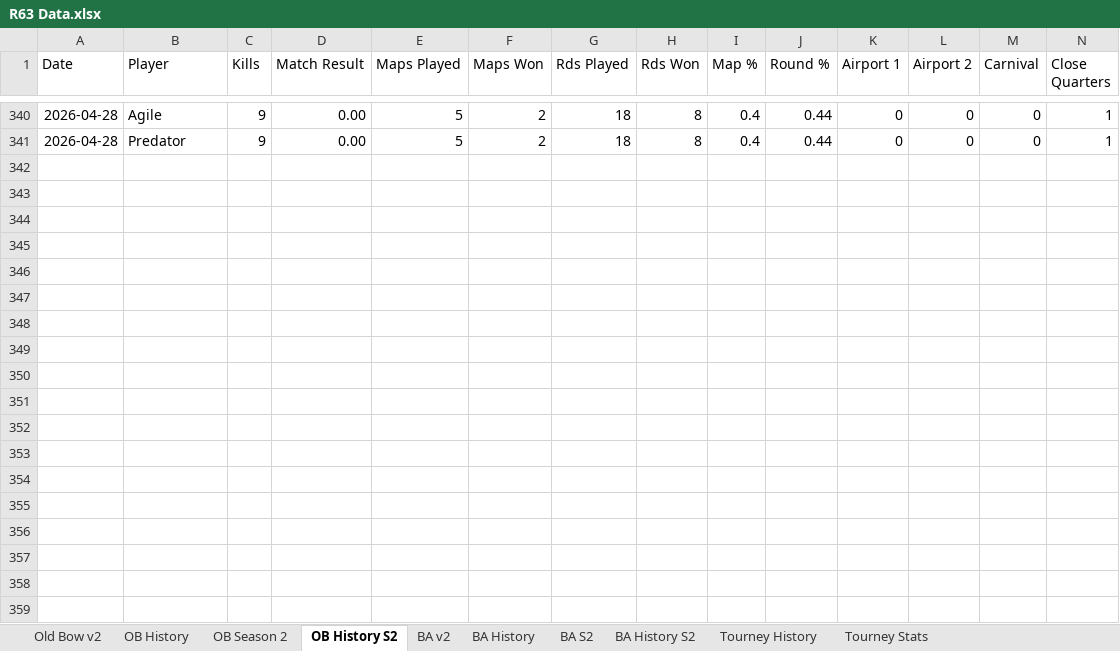
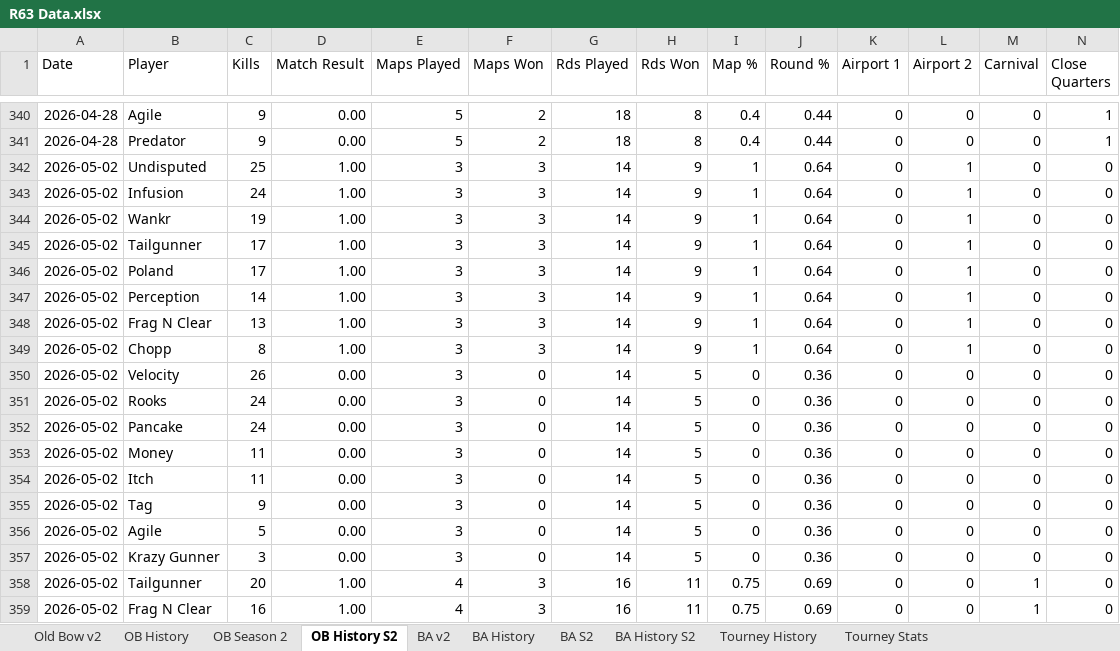
Before and after one commit to brettjmiller8-cpu/r63-stats, an Excel workbook: R63 Data.xlsx, sheet OB History S2, drawn as a sheet; only a part is shown, gaps mark what is left out; values as stored, in another font and other column widths than the file's, no borders; rows hold the shown columns only; the diff covers the shown part only; the diff names each change by its address in the sheet, - before the commit and + after, or states it on an @@ line.

```diff
--- a/R63 Data.xlsx (sheet OB History S2)
+++ b/R63 Data.xlsx (sheet OB History S2)
+row 342: 2026-05-02 | Undisputed | 25 | 1.00 | 3 | 3 | 14 | 9 | 1 | 0.64 | 0 | 1 | 0 | 0
+row 343: 2026-05-02 | Infusion | 24 | 1.00 | 3 | 3 | 14 | 9 | 1 | 0.64 | 0 | 1 | 0 | 0
+row 344: 2026-05-02 | Wankr | 19 | 1.00 | 3 | 3 | 14 | 9 | 1 | 0.64 | 0 | 1 | 0 | 0
+row 345: 2026-05-02 | Tailgunner | 17 | 1.00 | 3 | 3 | 14 | 9 | 1 | 0.64 | 0 | 1 | 0 | 0
+row 346: 2026-05-02 | Poland | 17 | 1.00 | 3 | 3 | 14 | 9 | 1 | 0.64 | 0 | 1 | 0 | 0
+row 347: 2026-05-02 | Perception | 14 | 1.00 | 3 | 3 | 14 | 9 | 1 | 0.64 | 0 | 1 | 0 | 0
+row 348: 2026-05-02 | Frag N Clear | 13 | 1.00 | 3 | 3 | 14 | 9 | 1 | 0.64 | 0 | 1 | 0 | 0
+row 349: 2026-05-02 | Chopp | 8 | 1.00 | 3 | 3 | 14 | 9 | 1 | 0.64 | 0 | 1 | 0 | 0
+row 350: 2026-05-02 | Velocity | 26 | 0.00 | 3 | 0 | 14 | 5 | 0 | 0.36 | 0 | 0 | 0 | 0
+row 351: 2026-05-02 | Rooks | 24 | 0.00 | 3 | 0 | 14 | 5 | 0 | 0.36 | 0 | 0 | 0 | 0
+row 352: 2026-05-02 | Pancake | 24 | 0.00 | 3 | 0 | 14 | 5 | 0 | 0.36 | 0 | 0 | 0 | 0
+row 353: 2026-05-02 | Money | 11 | 0.00 | 3 | 0 | 14 | 5 | 0 | 0.36 | 0 | 0 | 0 | 0
+row 354: 2026-05-02 | Itch | 11 | 0.00 | 3 | 0 | 14 | 5 | 0 | 0.36 | 0 | 0 | 0 | 0
+row 355: 2026-05-02 | Tag | 9 | 0.00 | 3 | 0 | 14 | 5 | 0 | 0.36 | 0 | 0 | 0 | 0
+row 356: 2026-05-02 | Agile | 5 | 0.00 | 3 | 0 | 14 | 5 | 0 | 0.36 | 0 | 0 | 0 | 0
+row 357: 2026-05-02 | Krazy Gunner | 3 | 0.00 | 3 | 0 | 14 | 5 | 0 | 0.36 | 0 | 0 | 0 | 0
+row 358: 2026-05-02 | Tailgunner | 20 | 1.00 | 4 | 3 | 16 | 11 | 0.75 | 0.69 | 0 | 0 | 1 | 0
+row 359: 2026-05-02 | Frag N Clear | 16 | 1.00 | 4 | 3 | 16 | 11 | 0.75 | 0.69 | 0 | 0 | 1 | 0
```
Also changed, not shown: 14 added rows elsewhere in this sheet, sheet OB History, sheet OB Season 2, sheet Old Bow v2, formulas that keep their value, 2 other files.
